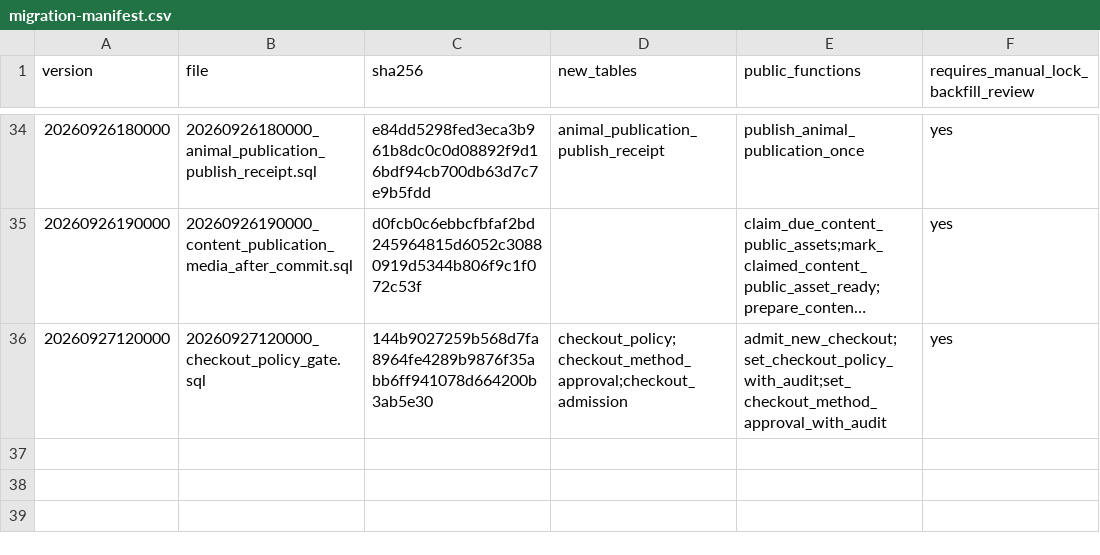
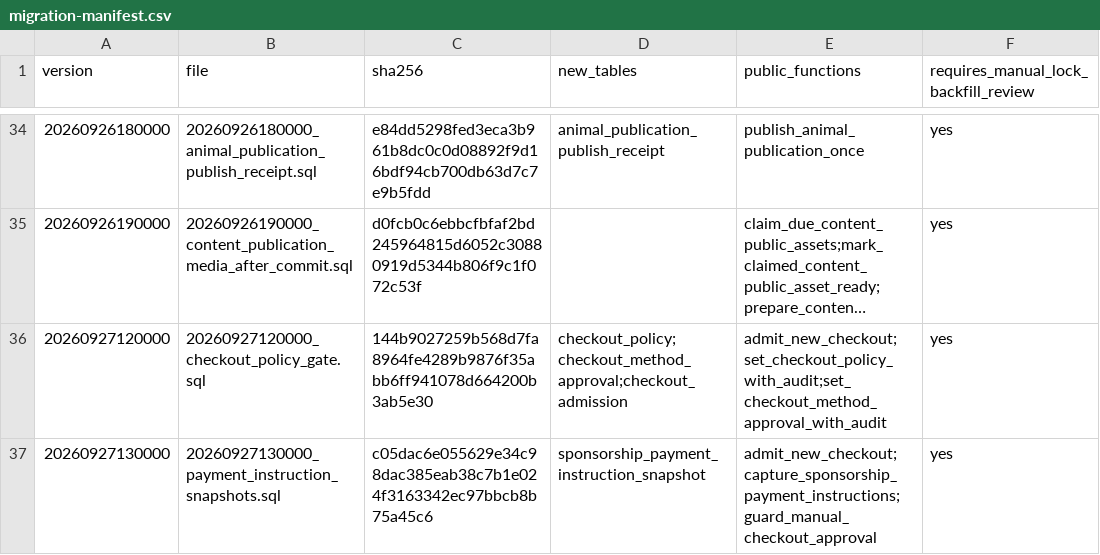
Before and after one commit to YNWAforever/hkscda, a CSV file: docs/evidence/audit-remediation-20260927/migration-manifest.csv, drawn as a sheet; only a part is shown, gaps mark what is left out; long unchanged cells end in ….

```diff
--- a/docs/evidence/audit-remediation-20260927/migration-manifest.csv
+++ b/docs/evidence/audit-remediation-20260927/migration-manifest.csv
@@ -36 +36,2 @@ version,file,sha256,new_tables,public_functions,requires_manual_lock_backfill_re
 20260927120000,20260927120000_checkout_policy_gate.sql,144b9027259b568d7fa8964fe4289b9876f35abb6ff941078d664200b3ab5e30,checkout_policy;checkout_method_approval;checkout_admission,admit_new_checkout;set_checkout_policy_with_audit;set_checkout_method_approval_with_audit,yes
+20260927130000,20260927130000_payment_instruction_snapshots.sql,c05dac6e055629e34c98dac385eab38c7b1e024f3163342ec97bbcb8b75a45c6,sponsorship_payment_instruction_snapshot,admit_new_checkout;capture_sponsorship_payment_instructions;guard_manual_checkout_approval,yes
```
Also changed, not shown: docs/evidence/audit-remediation-20260927/tracker.csv, 21 other files.
